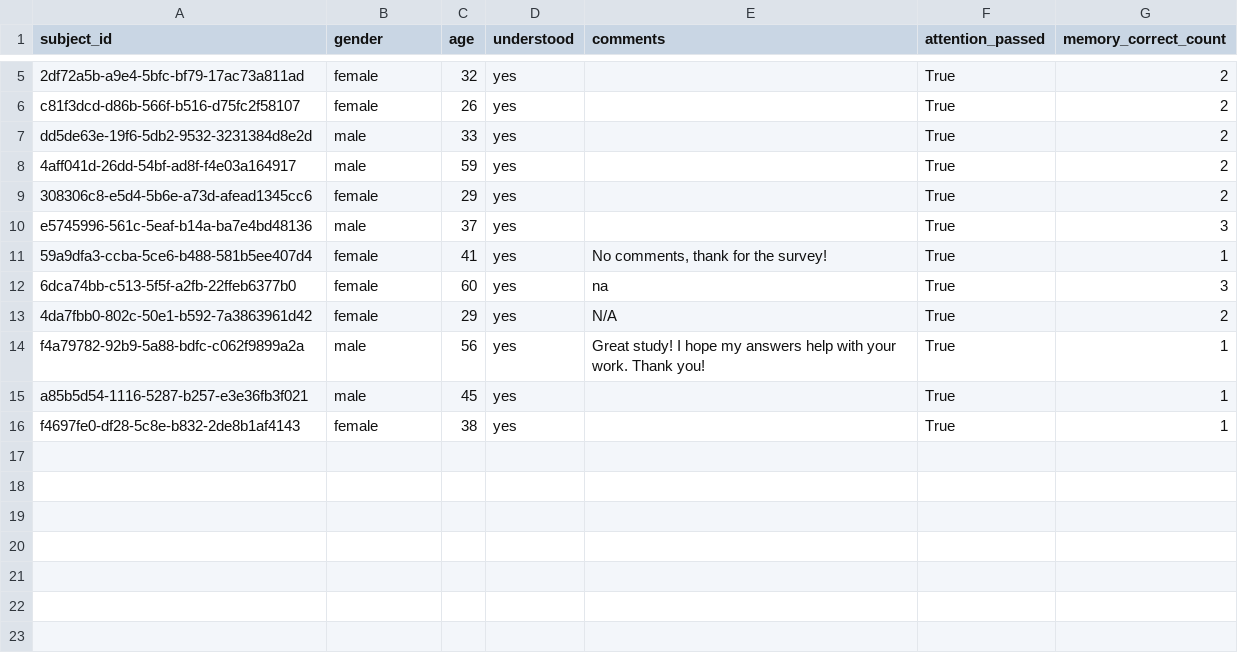
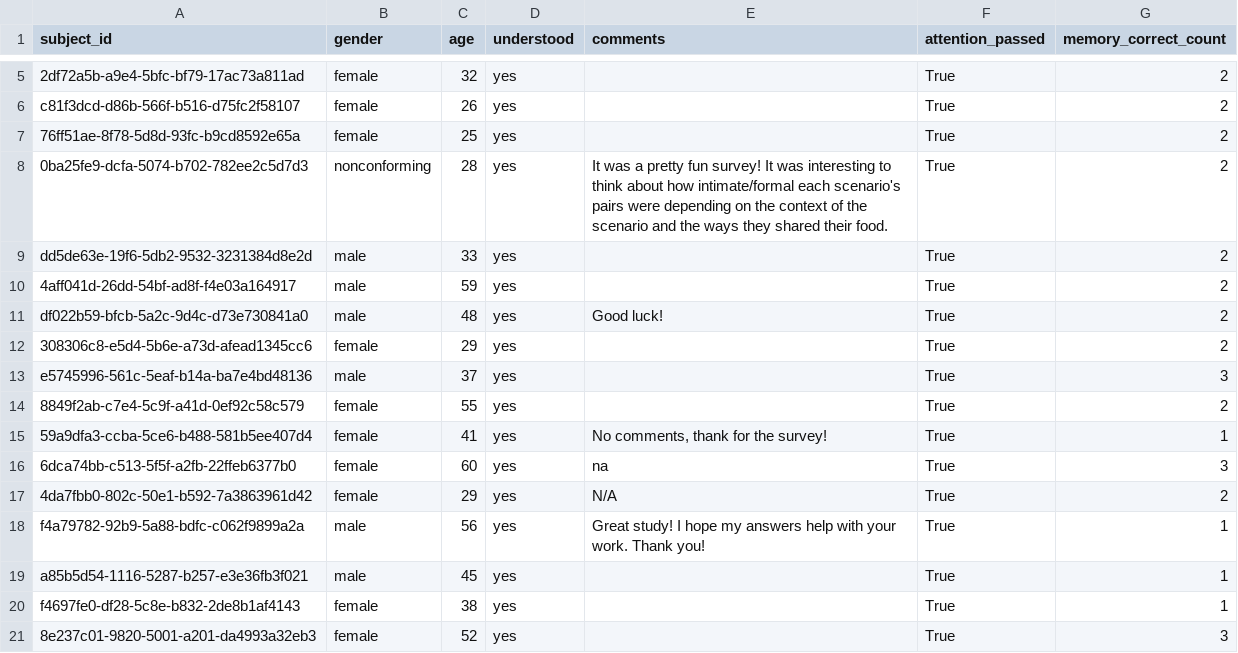
Before and after one commit to aliciamchen/sip, a CSV file: data/inv_plan_effort/exit_survey.csv, drawn as a sheet; only a part is shown, gaps mark what is left out; the diff names each change by its address in the sheet, - before the commit and + after, or states it on an @@ line.

Commit message:
refresh inv_plan_effort outputs with n=20 pilot

```diff
--- a/data/inv_plan_effort/exit_survey.csv
+++ b/data/inv_plan_effort/exit_survey.csv
+row 7: 76ff51ae-8f78-5d8d-93fc-b9cd8592e65a | female | 25 | yes |  | True | 2
+row 8: 0ba25fe9-dcfa-5074-b702-782ee2c5d7d3 | nonconforming | 28 | yes | It was a pretty fun survey! It was interesting to think about how intimate/formal each scenario's pairs were depending on the context of the scenario and the ways they shared their food. | True | 2
+row 11: df022b59-bfcb-5a2c-9d4c-d73e730841a0 | male | 48 | yes | Good luck! | True | 2
+row 14: 8849f2ab-c7e4-5c9f-a41d-0ef92c58c579 | female | 55 | yes |  | True | 2
+row 21: 8e237c01-9820-5001-a201-da4993a32eb3 | female | 52 | yes |  | True | 3
```
Also changed, not shown: model/outputs/cv_loso_inv_plan_effort_preds_summary.csv, model/outputs/cv_loso_inverse_effort_folds.csv, 8 other files.
